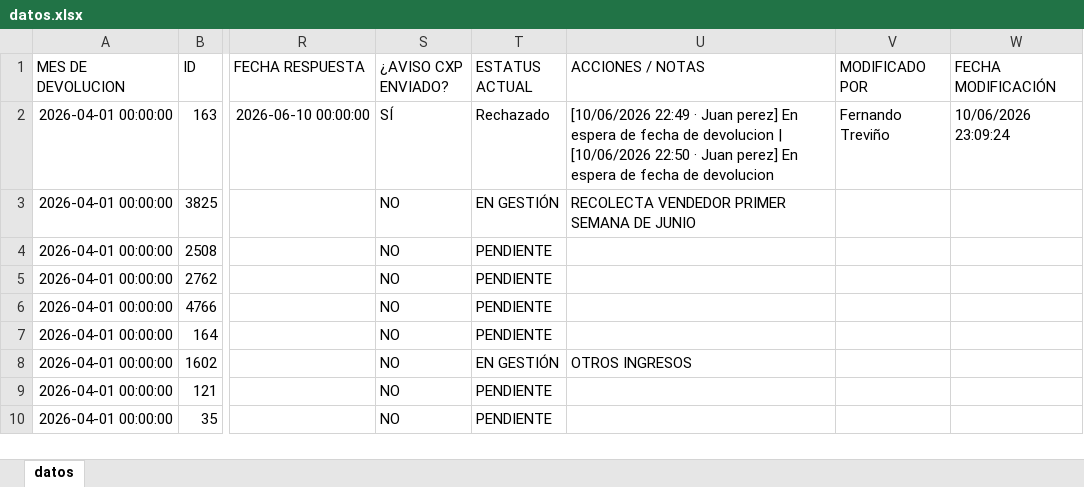
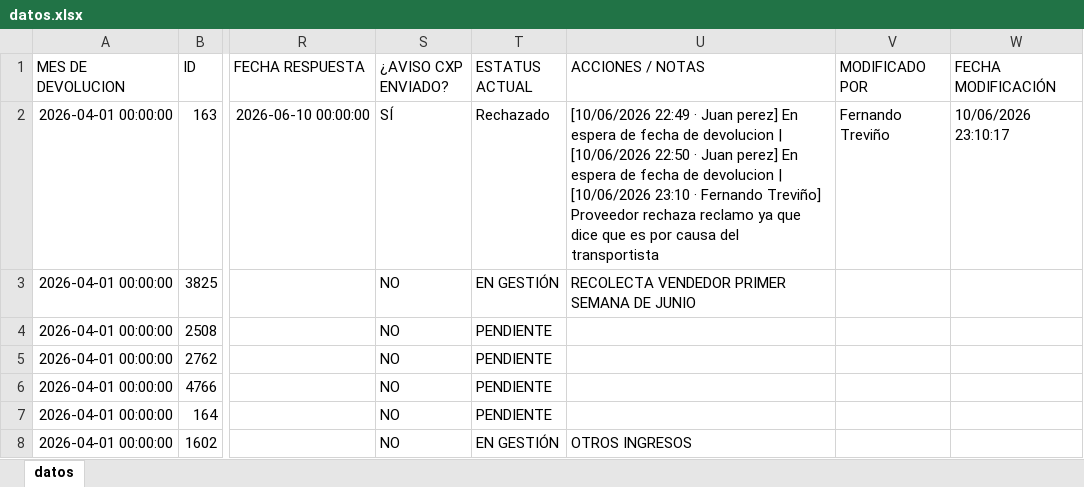
Before and after one commit to ftrevinor001-tr/dashboard-reclamaciones, an Excel workbook: datos.xlsx, sheet datos, drawn as a sheet; only a part is shown, gaps mark what is left out; the shorter side is filled out with more unchanged rows; values as stored, in another font and other column widths than the file's, no borders; the diff names each change by its address in the sheet, - before the commit and + after, or states it on an @@ line.

Commit message:
Actualización reclamación 163 | DC-AB011: 'Rechazado' → 'Rechazado' por Fernando Treviño (10/06/2026 23:10)

```diff
--- a/datos.xlsx (sheet datos)
+++ b/datos.xlsx (sheet datos)
-U2 (ACCIONES / NOTAS): …de devolucion
+U2 (ACCIONES / NOTAS): …de devolucion | [10/06/2026 23:10 · Fernando Treviño] Proveedor rechaza reclamo ya que dice que es por causa del transportista
-W2 (FECHA MODIFICACIÓN): 10/06/2026 23:09:24
+W2 (FECHA MODIFICACIÓN): 10/06/2026 23:10:17
```
